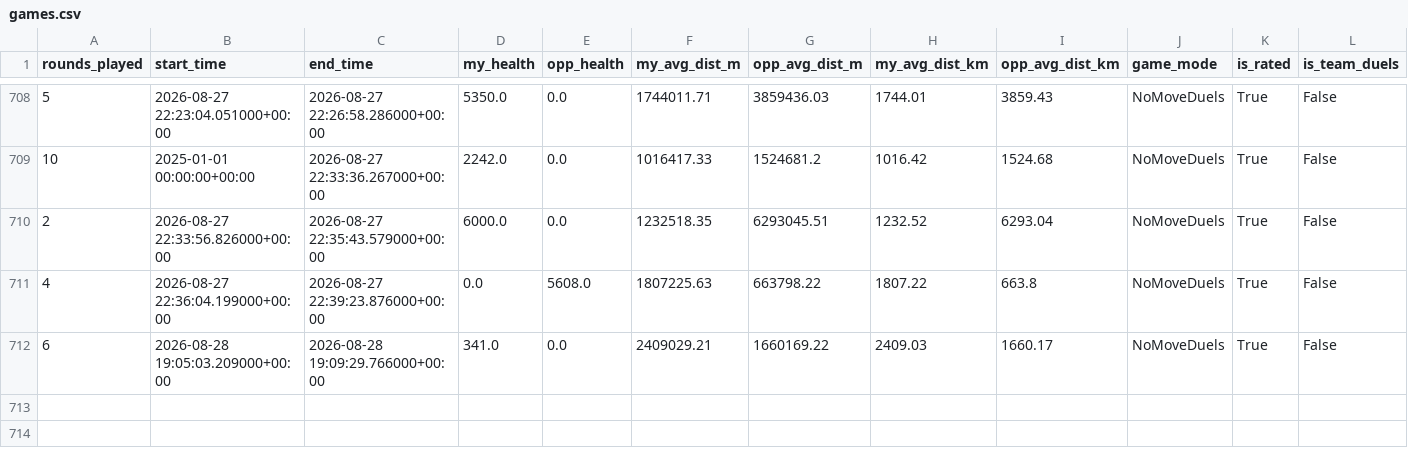
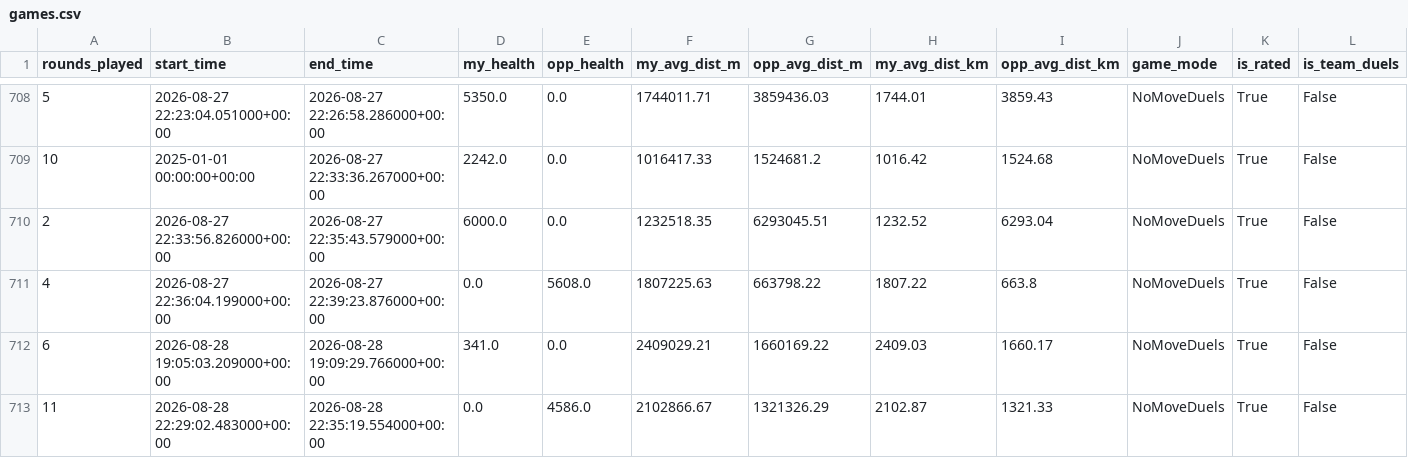
Before and after one commit to pedrosalgado22/Live_Geoguessr_Dashboard, a CSV file: games.csv, drawn as a sheet; only a part is shown, gaps mark what is left out; rows hold the shown columns only; the diff names each change by its address in the sheet, - before the commit and + after, or states it on an @@ line.

```diff
--- a/games.csv
+++ b/games.csv
+row 713: 11 | 2026-08-28 22:29:02.483000+00:00 | 2026-08-28 22:35:19.554000+00:00 | 0.0 | 4586.0 | 2102866.67 | 1321326.29 | 2102.87 | 1321.33 | NoMoveDuels | True | False
```
Also changed, not shown: country_summary.csv, country_training_ranking.csv, 1 other file.
